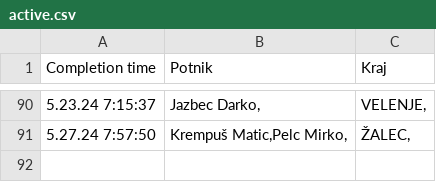
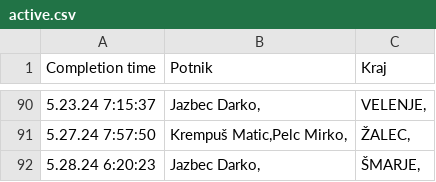
Before and after one commit to SRP-B/pot-dat, a CSV file: active.csv, drawn as a sheet; only a part is shown, gaps mark what is left out.

Commit message:
Appv12

```diff
--- a/active.csv
+++ b/active.csv
@@ -91 +91,2 @@
 5.27.24 7:57:50;"Krempuš Matic,Pelc Mirko,";"ŽALEC,"
+5.28.24 6:20:23;"Jazbec Darko,";"ŠMARJE,"
```
